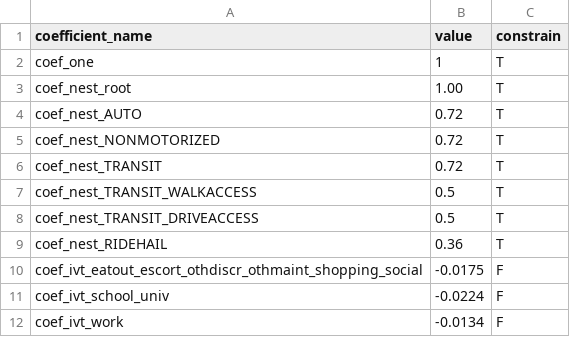
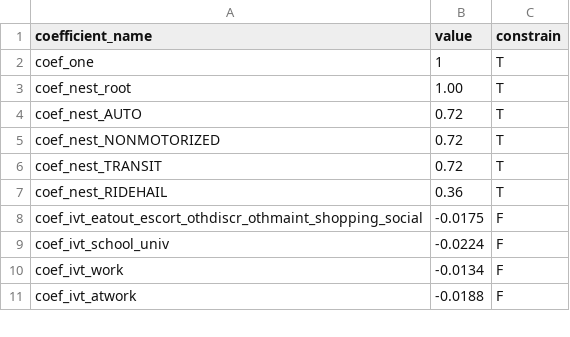
Before and after one commit to CMAP-REPOS/cmap_abm, a CSV file: activitysim/config_3z_newmc/tour_mode_choice_coefficients.csv, drawn as a sheet; only a part is shown; the shorter side is filled out with more unchanged rows.

```diff
--- a/activitysim/config_3z_newmc/tour_mode_choice_coefficients.csv
+++ b/activitysim/config_3z_newmc/tour_mode_choice_coefficients.csv
@@ -6,4 +6,2 @@ coef_nest_NONMOTORIZED,0.72,T
 coef_nest_TRANSIT,0.72,T
-coef_nest_TRANSIT_WALKACCESS,0.5,T
-coef_nest_TRANSIT_DRIVEACCESS,0.5,T
 coef_nest_RIDEHAIL,0.36,T
```
Also changed, not shown: activitysim/config_3z_newmc/tour_mode_choice.csv, activitysim/config_3z_newmc/tour_mode_choice_annotate_choosers_preprocessor.csv, 12 other files.
